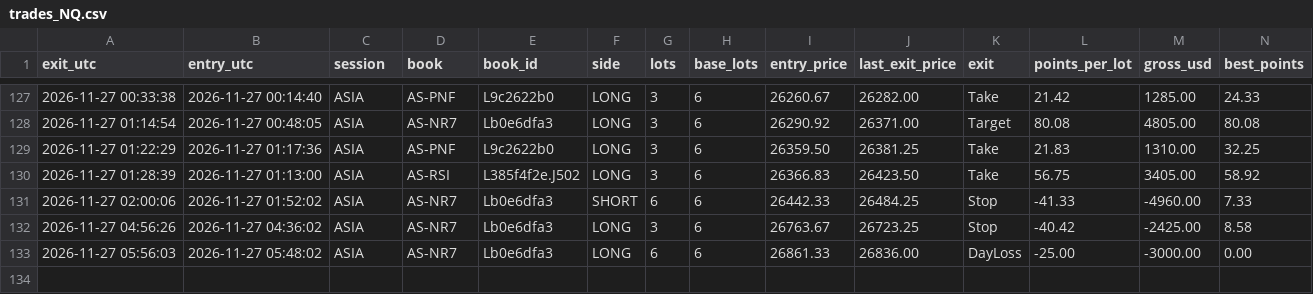
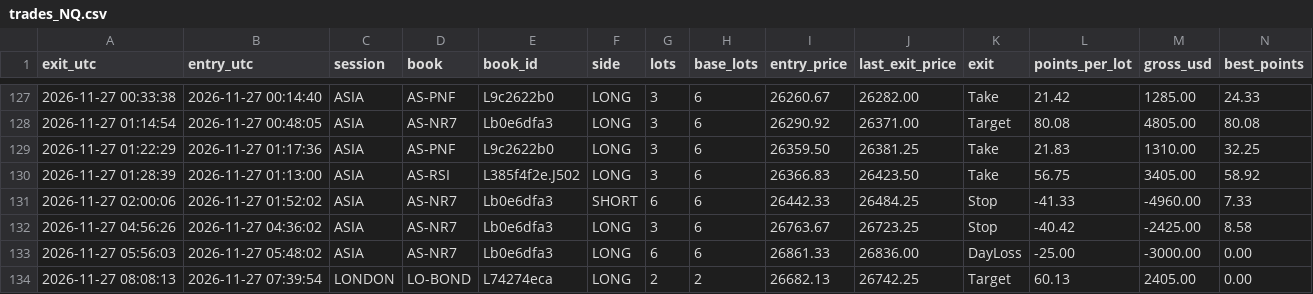
Before and after one commit to joshuamiller-glitch/d8-trades, a CSV file: trades_NQ.csv, drawn as a sheet; only a part is shown, gaps mark what is left out; rows hold the shown columns only; the diff names each change by its address in the sheet, - before the commit and + after, or states it on an @@ line.

Commit message:
trades update

```diff
--- a/trades_NQ.csv
+++ b/trades_NQ.csv
+row 134: 2026-11-27 08:08:13 | 2026-11-27 07:39:54 | LONDON | LO-BOND | L74274eca | LONG | 2 | 2 | 26682.13 | 26742.25 | Target | 60.13 | 2405.00 | 0.00
```
